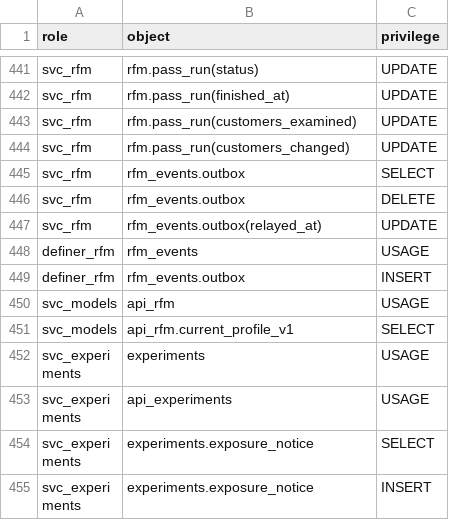
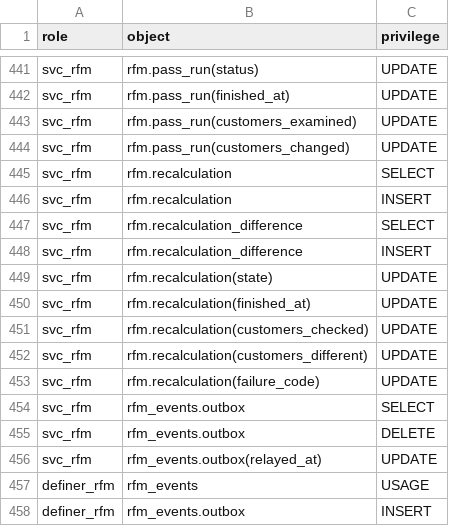
Before and after one commit to Equipo-03-Proyecto10/retail-segmentation, a CSV file: contracts/db/grants.csv, drawn as a sheet; only a part is shown, gaps mark what is left out; the shorter side is filled out with more unchanged rows.

Commit message:
feat(rfm-engine): verify the incremental result against a full recalculation (F22-08) (#782)
A verification recomputes every customer from the net purchases under one rule
set at one instant, from one repeatable-read snapshot, writes no profile and
records how many customers it compared and which differ, with both sets of
values (ADR-0063, ADR-0086). It runs weekly as the system and on demand for an
administrator: POST/GET /v1/rfm-recalculations and
GET .../{id}/differences are served (contract 1.2.0, service 0.6.0).

A scheduled verification that finds a difference, or fails, logs an ERROR alert
(rfm_verification_differences, rfm_verification_failed). Every verification is
audited as a CALCULATION_RUN of the RFM calculation in the transaction that
finishes it. One runs at a time (advisory lock 299001 and a partial unique
index); a row left RUNNING by a dead instance is marked FAILED at the next start.

Schema: rfm.recalculation and rfm.recalculation_difference (BCNF, final once
finished, a difference goes only with its customer), grants, seed exemptions,
CI allow-list. Config: VERIFICATION_ENABLED, VERIFICATION_WEEKDAY,
VERIFICATION_AT_UTC.

```diff
--- a/contracts/db/grants.csv
+++ b/contracts/db/grants.csv
@@ -444,2 +444,11 @@ svc_rfm,rfm.pass_run(customers_examined),UPDATE
 svc_rfm,rfm.pass_run(customers_changed),UPDATE
+svc_rfm,rfm.recalculation,SELECT
+svc_rfm,rfm.recalculation,INSERT
+svc_rfm,rfm.recalculation_difference,SELECT
+svc_rfm,rfm.recalculation_difference,INSERT
+svc_rfm,rfm.recalculation(state),UPDATE
+svc_rfm,rfm.recalculation(finished_at),UPDATE
+svc_rfm,rfm.recalculation(customers_checked),UPDATE
+svc_rfm,rfm.recalculation(customers_different),UPDATE
+svc_rfm,rfm.recalculation(failure_code),UPDATE
 svc_rfm,rfm_events.outbox,SELECT
```
Also changed, not shown: 19 other files.
